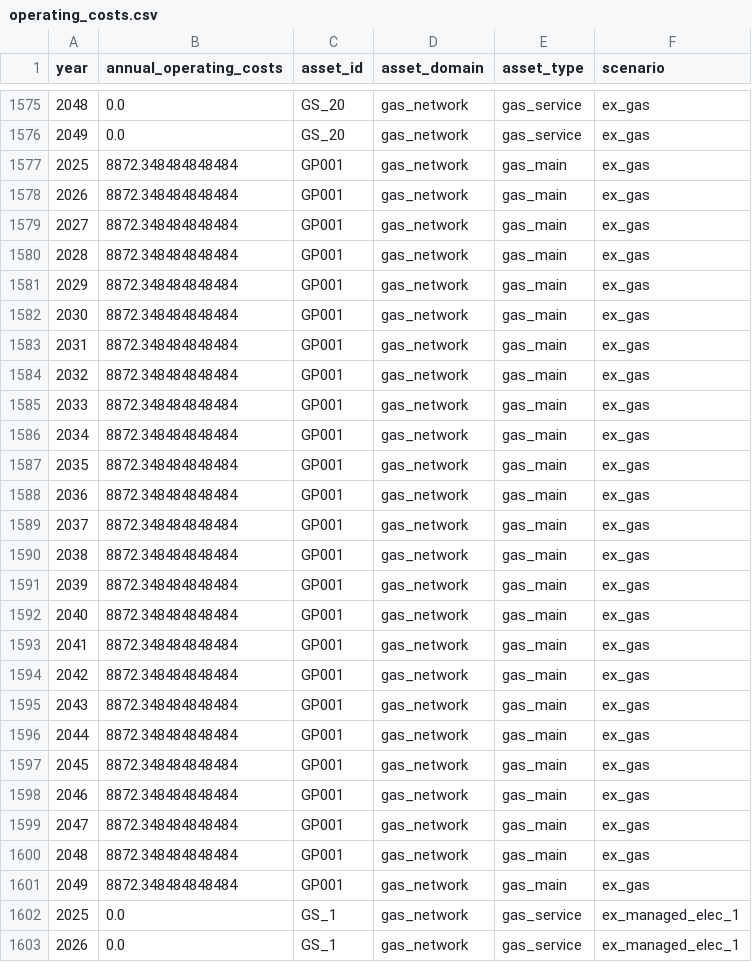
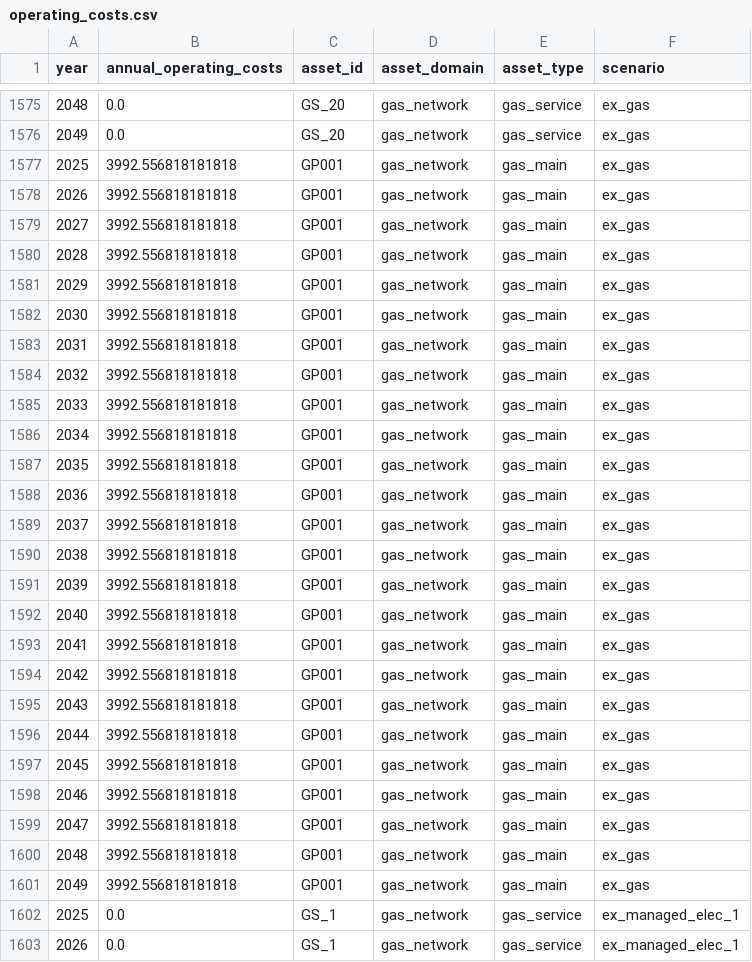
Before and after one commit to Groundworkdata/segment-iat, a CSV file: results/example_street/operating_costs.csv, drawn as a sheet; only a part is shown, gaps mark what is left out; the diff covers the shown part only.

```diff
--- a/results/example_street/operating_costs.csv
+++ b/results/example_street/operating_costs.csv
@@ -1576,27 +1576,27 @@ year,annual_operating_costs,asset_id,asset_domain,asset_type,scenario
 2049,0.0,GS_20,gas_network,gas_service,ex_gas
-2025,8872.348484848484,GP001,gas_network,gas_main,ex_gas
-2026,8872.348484848484,GP001,gas_network,gas_main,ex_gas
-2027,8872.348484848484,GP001,gas_network,gas_main,ex_gas
-2028,8872.348484848484,GP001,gas_network,gas_main,ex_gas
-2029,8872.348484848484,GP001,gas_network,gas_main,ex_gas
-2030,8872.348484848484,GP001,gas_network,gas_main,ex_gas
-2031,8872.348484848484,GP001,gas_network,gas_main,ex_gas
-2032,8872.348484848484,GP001,gas_network,gas_main,ex_gas
-2033,8872.348484848484,GP001,gas_network,gas_main,ex_gas
-2034,8872.348484848484,GP001,gas_network,gas_main,ex_gas
-2035,8872.348484848484,GP001,gas_network,gas_main,ex_gas
-2036,8872.348484848484,GP001,gas_network,gas_main,ex_gas
-2037,8872.348484848484,GP001,gas_network,gas_main,ex_gas
-2038,8872.348484848484,GP001,gas_network,gas_main,ex_gas
-2039,8872.348484848484,GP001,gas_network,gas_main,ex_gas
-2040,8872.348484848484,GP001,gas_network,gas_main,ex_gas
-2041,8872.348484848484,GP001,gas_network,gas_main,ex_gas
-2042,8872.348484848484,GP001,gas_network,gas_main,ex_gas
-2043,8872.348484848484,GP001,gas_network,gas_main,ex_gas
-2044,8872.348484848484,GP001,gas_network,gas_main,ex_gas
-2045,8872.348484848484,GP001,gas_network,gas_main,ex_gas
-2046,8872.348484848484,GP001,gas_network,gas_main,ex_gas
-2047,8872.348484848484,GP001,gas_network,gas_main,ex_gas
-2048,8872.348484848484,GP001,gas_network,gas_main,ex_gas
-2049,8872.348484848484,GP001,gas_network,gas_main,ex_gas
+2025,3992.556818181818,GP001,gas_network,gas_main,ex_gas
+2026,3992.556818181818,GP001,gas_network,gas_main,ex_gas
+2027,3992.556818181818,GP001,gas_network,gas_main,ex_gas
+2028,3992.556818181818,GP001,gas_network,gas_main,ex_gas
+2029,3992.556818181818,GP001,gas_network,gas_main,ex_gas
+2030,3992.556818181818,GP001,gas_network,gas_main,ex_gas
+2031,3992.556818181818,GP001,gas_network,gas_main,ex_gas
+2032,3992.556818181818,GP001,gas_network,gas_main,ex_gas
+2033,3992.556818181818,GP001,gas_network,gas_main,ex_gas
+2034,3992.556818181818,GP001,gas_network,gas_main,ex_gas
+2035,3992.556818181818,GP001,gas_network,gas_main,ex_gas
+2036,3992.556818181818,GP001,gas_network,gas_main,ex_gas
+2037,3992.556818181818,GP001,gas_network,gas_main,ex_gas
+2038,3992.556818181818,GP001,gas_network,gas_main,ex_gas
+2039,3992.556818181818,GP001,gas_network,gas_main,ex_gas
+2040,3992.556818181818,GP001,gas_network,gas_main,ex_gas
+2041,3992.556818181818,GP001,gas_network,gas_main,ex_gas
+2042,3992.556818181818,GP001,gas_network,gas_main,ex_gas
+2043,3992.556818181818,GP001,gas_network,gas_main,ex_gas
+2044,3992.556818181818,GP001,gas_network,gas_main,ex_gas
+2045,3992.556818181818,GP001,gas_network,gas_main,ex_gas
+2046,3992.556818181818,GP001,gas_network,gas_main,ex_gas
+2047,3992.556818181818,GP001,gas_network,gas_main,ex_gas
+2048,3992.556818181818,GP001,gas_network,gas_main,ex_gas
+2049,3992.556818181818,GP001,gas_network,gas_main,ex_gas
 2025,0.0,GS_1,gas_network,gas_service,ex_managed_elec_1
```
Also changed, not shown: 20 edited cells elsewhere in this file, results/example_street/book_val.csv, results/example_street/methane_leaks.csv, 2 other files.
